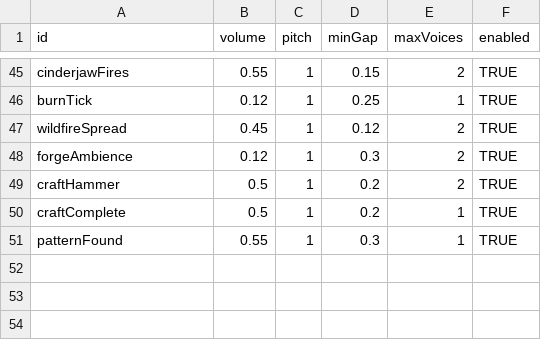
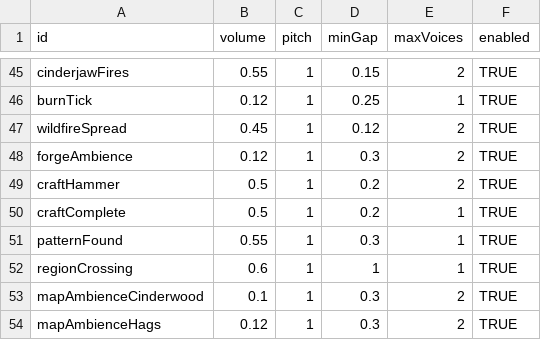
Before and after one commit to EsterMosevitzkyLis/Broceliande, a CSV file: data/sounds.csv, drawn as a sheet; only a part is shown, gaps mark what is left out; the diff names each change by its address in the sheet, - before the commit and + after, or states it on an @@ line.

```diff
--- a/data/sounds.csv
+++ b/data/sounds.csv
+row 52: regionCrossing | 0.6 | 1 | 1 | 1 | TRUE
+row 53: mapAmbienceCinderwood | 0.1 | 1 | 0.3 | 2 | TRUE
+row 54: mapAmbienceHags | 0.12 | 1 | 0.3 | 2 | TRUE
```
Also changed, not shown: data/globals.csv, data/palettes.csv, 22 other files.
